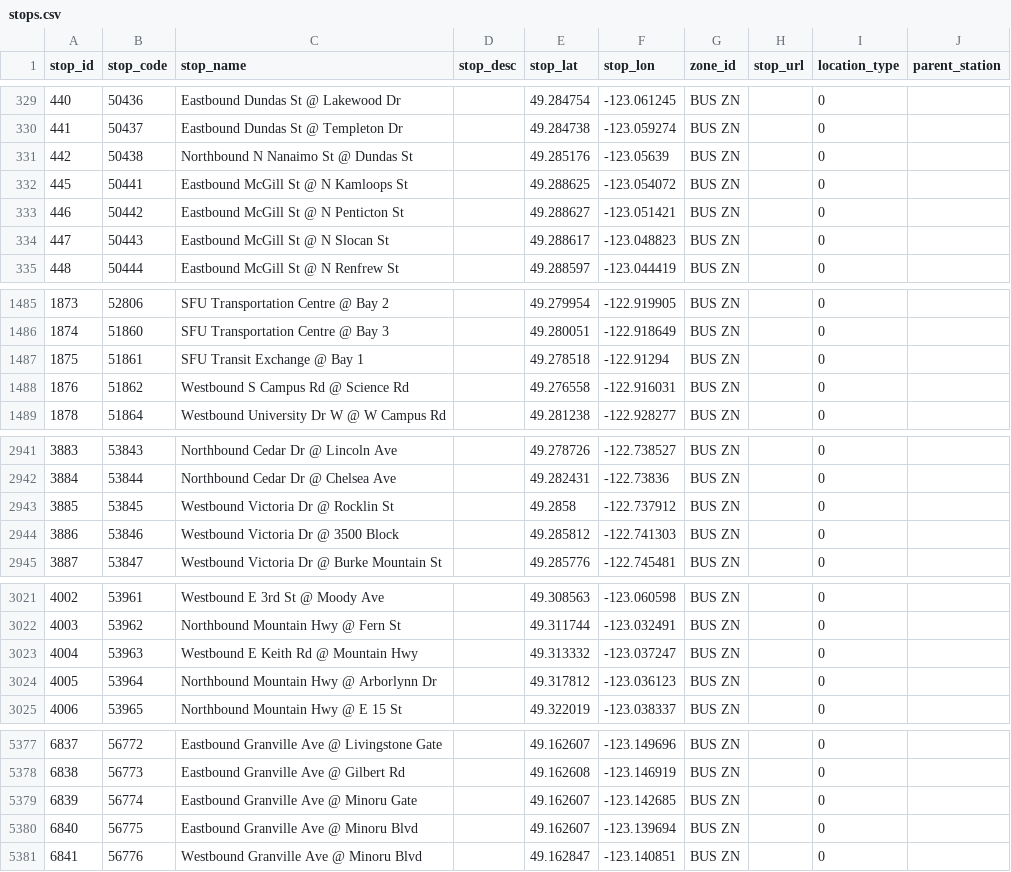
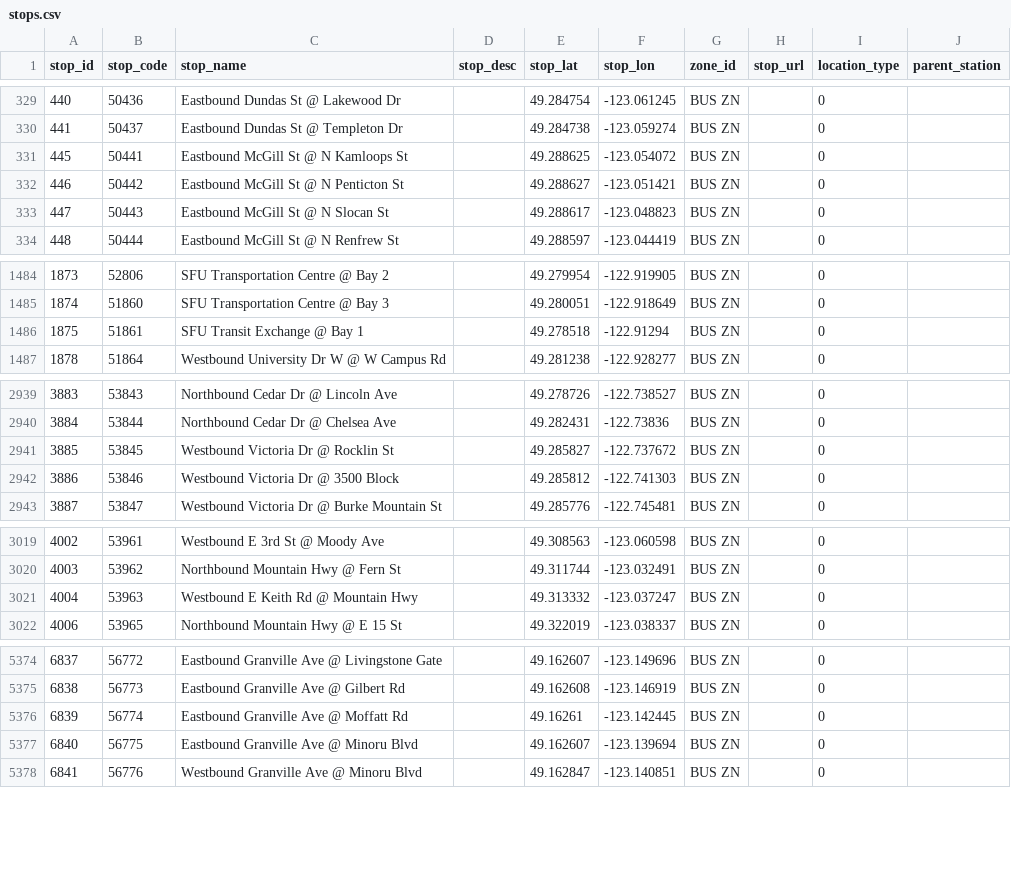
Before and after one commit to carsonyl/translink-derived-datasets, a CSV file: datasets/stops.csv, drawn as a sheet; only a part is shown, gaps mark what is left out; the diff covers the shown part only.

Commit message:
Stops 2019-03-29.

```diff
--- a/datasets/stops.csv
+++ b/datasets/stops.csv
@@ -330,3 +330,2 @@ stop_id,stop_code,stop_name,stop_desc,stop_lat,stop_lon,zone_id,stop_url,locatio
 441,50437,Eastbound Dundas St @ Templeton Dr,,49.284738,-123.059274,BUS ZN,,0,
-442,50438,Northbound N Nanaimo St @ Dundas St,,49.285176,-123.05639,BUS ZN,,0,
 445,50441,Eastbound McGill St @ N Kamloops St,,49.288625,-123.054072,BUS ZN,,0,
@@ -1487,3 +1486,2 @@ stop_id,stop_code,stop_name,stop_desc,stop_lat,stop_lon,zone_id,stop_url,locatio
 1875,51861,SFU Transit Exchange @ Bay 1,,49.278518,-122.91294,BUS ZN,,0,
-1876,51862,Westbound S Campus Rd @ Science Rd,,49.276558,-122.916031,BUS ZN,,0,
 1878,51864,Westbound University Dr W @ W Campus Rd,,49.281238,-122.928277,BUS ZN,,0,
@@ -2942,3 +2940,3 @@ stop_id,stop_code,stop_name,stop_desc,stop_lat,stop_lon,zone_id,stop_url,locatio
 3884,53844,Northbound Cedar Dr @ Chelsea Ave,,49.282431,-122.73836,BUS ZN,,0,
-3885,53845,Westbound Victoria Dr @ Rocklin St,,49.2858,-122.737912,BUS ZN,,0,
+3885,53845,Westbound Victoria Dr @ Rocklin St,,49.285827,-122.737672,BUS ZN,,0,
 3886,53846,Westbound Victoria Dr @ 3500 Block,,49.285812,-122.741303,BUS ZN,,0,
@@ -3023,3 +3021,2 @@ stop_id,stop_code,stop_name,stop_desc,stop_lat,stop_lon,zone_id,stop_url,locatio
 4004,53963,Westbound E Keith Rd @ Mountain Hwy,,49.313332,-123.037247,BUS ZN,,0,
-4005,53964,Northbound Mountain Hwy @ Arborlynn Dr,,49.317812,-123.036123,BUS ZN,,0,
 4006,53965,Northbound Mountain Hwy @ E 15 St,,49.322019,-123.038337,BUS ZN,,0,
@@ -5378,3 +5375,3 @@ stop_id,stop_code,stop_name,stop_desc,stop_lat,stop_lon,zone_id,stop_url,locatio
 6838,56773,Eastbound Granville Ave @ Gilbert Rd,,49.162608,-123.146919,BUS ZN,,0,
-6839,56774,Eastbound Granville Ave @ Minoru Gate,,49.162607,-123.142685,BUS ZN,,0,
+6839,56774,Eastbound Granville Ave @ Moffatt Rd,,49.16261,-123.142445,BUS ZN,,0,
 6840,56775,Eastbound Granville Ave @ Minoru Blvd,,49.162607,-123.139694,BUS ZN,,0,
```
Also changed, not shown: 2 edited cells elsewhere in this file, 1 other file.
